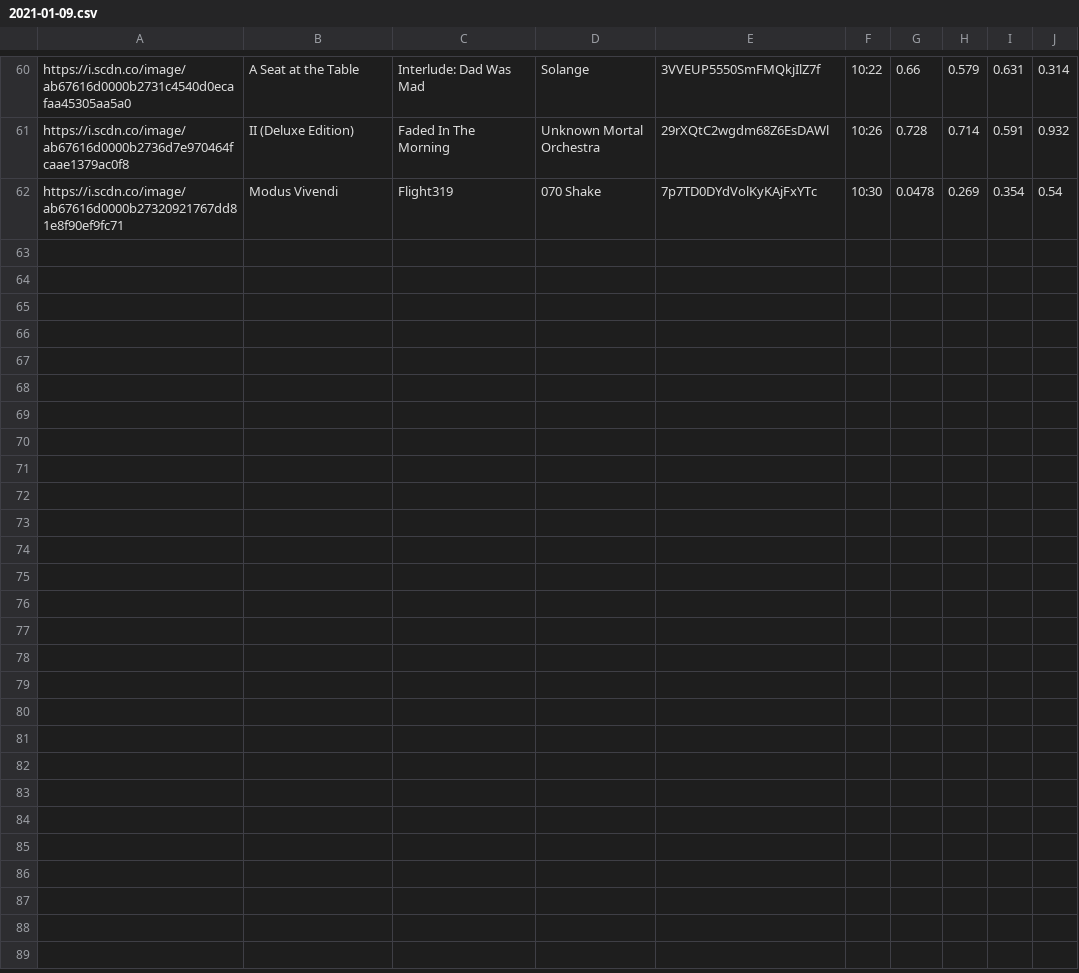
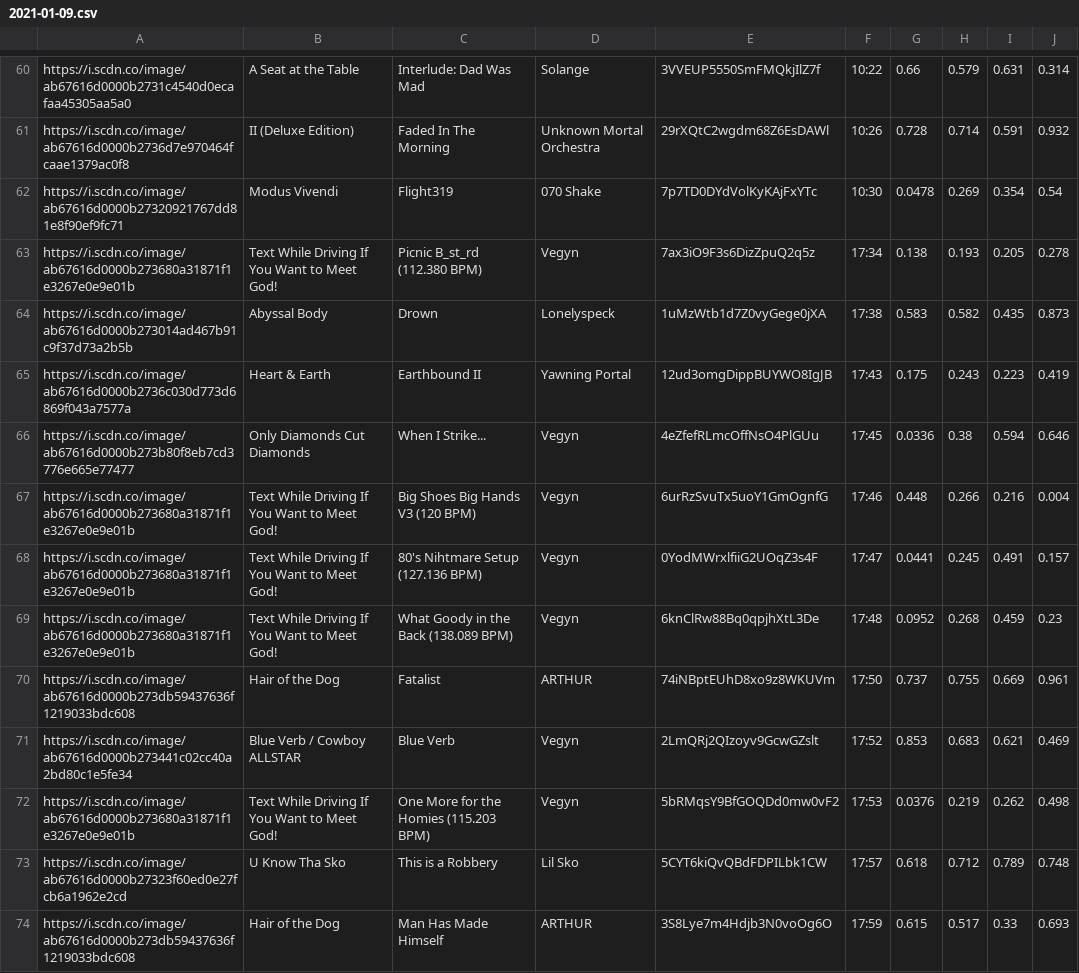
Before and after one commit to trudypainter/spotify-mood, a CSV file: daily-data/2021-01-09.csv, drawn as a sheet; only a part is shown, gaps mark what is left out; the diff names each change by its address in the sheet, - before the commit and + after, or states it on an @@ line.

Commit message:
updating daily data 2021-01-09 17:00:07.397279

```diff
--- a/daily-data/2021-01-09.csv
+++ b/daily-data/2021-01-09.csv
+row 63: https://i.scdn.co/image/ab67616d0000b273680a31871f1e3267e0e9e01b | Text While Driving If You Want to Meet God! | Picnic B_st_rd (112.380 BPM) | Vegyn | 7ax3iO9F3s6DizZpuQ2q5z | 17:34 | 0.138 | 0.193 | 0.205 | 0.278
+row 64: https://i.scdn.co/image/ab67616d0000b273014ad467b91c9f37d73a2b5b | Abyssal Body | Drown | Lonelyspeck | 1uMzWtb1d7Z0vyGege0jXA | 17:38 | 0.583 | 0.582 | 0.435 | 0.873
+row 65: https://i.scdn.co/image/ab67616d0000b2736c030d773d6869f043a7577a | Heart & Earth | Earthbound II | Yawning Portal | 12ud3omgDippBUYWO8IgJB | 17:43 | 0.175 | 0.243 | 0.223 | 0.419
+row 66: https://i.scdn.co/image/ab67616d0000b273b80f8eb7cd3776e665e77477 | Only Diamonds Cut Diamonds | When I Strike... | Vegyn | 4eZfefRLmcOffNsO4PlGUu | 17:45 | 0.0336 | 0.38 | 0.594 | 0.646
+row 67: https://i.scdn.co/image/ab67616d0000b273680a31871f1e3267e0e9e01b | Text While Driving If You Want to Meet God! | Big Shoes Big Hands V3 (120 BPM) | Vegyn | 6urRzSvuTx5uoY1GmOgnfG | 17:46 | 0.448 | 0.266 | 0.216 | 0.004
+row 68: https://i.scdn.co/image/ab67616d0000b273680a31871f1e3267e0e9e01b | Text While Driving If You Want to Meet God! | 80's Nihtmare Setup (127.136 BPM) | Vegyn | 0YodMWrxlfiiG2UOqZ3s4F | 17:47 | 0.0441 | 0.245 | 0.491 | 0.157
+row 69: https://i.scdn.co/image/ab67616d0000b273680a31871f1e3267e0e9e01b | Text While Driving If You Want to Meet God! | What Goody in the Back (138.089 BPM) | Vegyn | 6knClRw88Bq0qpjhXtL3De | 17:48 | 0.0952 | 0.268 | 0.459 | 0.23
+row 70: https://i.scdn.co/image/ab67616d0000b273db59437636f1219033bdc608 | Hair of the Dog | Fatalist | ARTHUR | 74iNBptEUhD8xo9z8WKUVm | 17:50 | 0.737 | 0.755 | 0.669 | 0.961
+row 71: https://i.scdn.co/image/ab67616d0000b273441c02cc40a2bd80c1e5fe34 | Blue Verb / Cowboy ALLSTAR | Blue Verb | Vegyn | 2LmQRj2QIzoyv9GcwGZslt | 17:52 | 0.853 | 0.683 | 0.621 | 0.469
+row 72: https://i.scdn.co/image/ab67616d0000b273680a31871f1e3267e0e9e01b | Text While Driving If You Want to Meet God! | One More for the Homies (115.203 BPM) | Vegyn | 5bRMqsY9BfGOQDd0mw0vF2 | 17:53 | 0.0376 | 0.219 | 0.262 | 0.498
+row 73: https://i.scdn.co/image/ab67616d0000b27323f60ed0e27fcb6a1962e2cd | U Know Tha Sko | This is a Robbery | Lil Sko | 5CYT6kiQvQBdFDPILbk1CW | 17:57 | 0.618 | 0.712 | 0.789 | 0.748
+row 74: https://i.scdn.co/image/ab67616d0000b273db59437636f1219033bdc608 | Hair of the Dog | Man Has Made Himself | ARTHUR | 3S8Lye7m4Hdjb3N0voOg6O | 17:59 | 0.615 | 0.517 | 0.33 | 0.693
```
Also changed, not shown: 2 other files.
